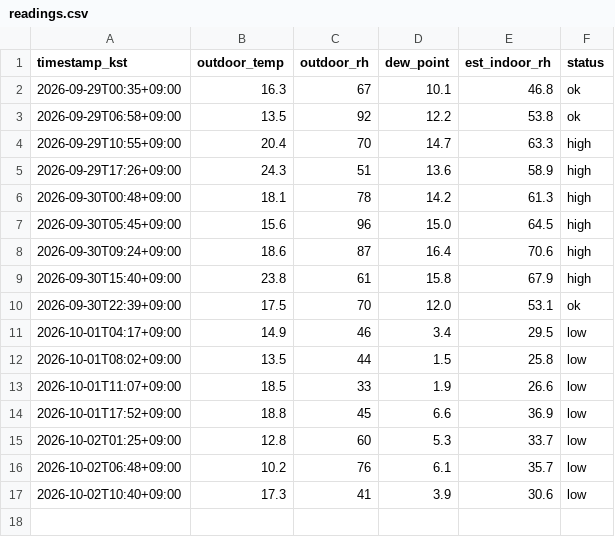
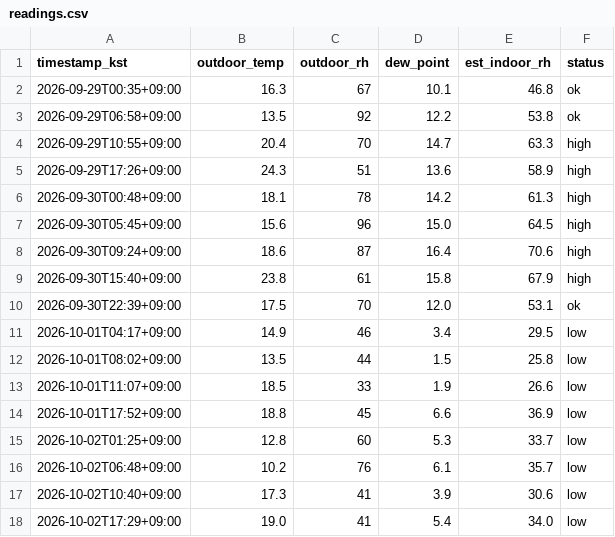
Before and after one commit to sophie-son/violin-humidity, a CSV file: data/readings.csv, drawn as a sheet.

Commit message:
data: 2026-10-02T08:29:05Z

```diff
--- a/data/readings.csv
+++ b/data/readings.csv
@@ -17 +17,2 @@ timestamp_kst,outdoor_temp,outdoor_rh,dew_point,est_indoor_rh,status
 2026-10-02T10:40+09:00,17.3,41,3.9,30.6,low
+2026-10-02T17:29+09:00,19.0,41,5.4,34.0,low
```
Also changed, not shown: 1 other file.
